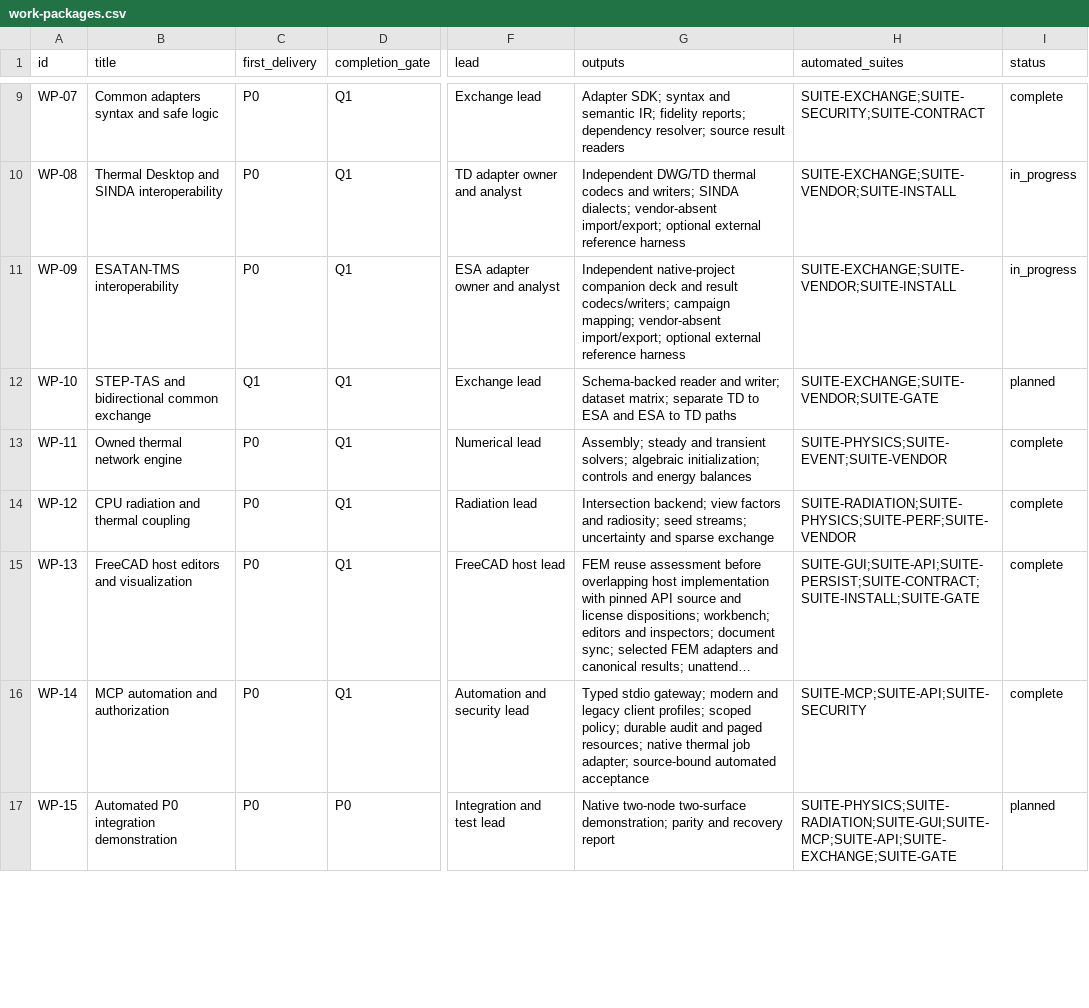
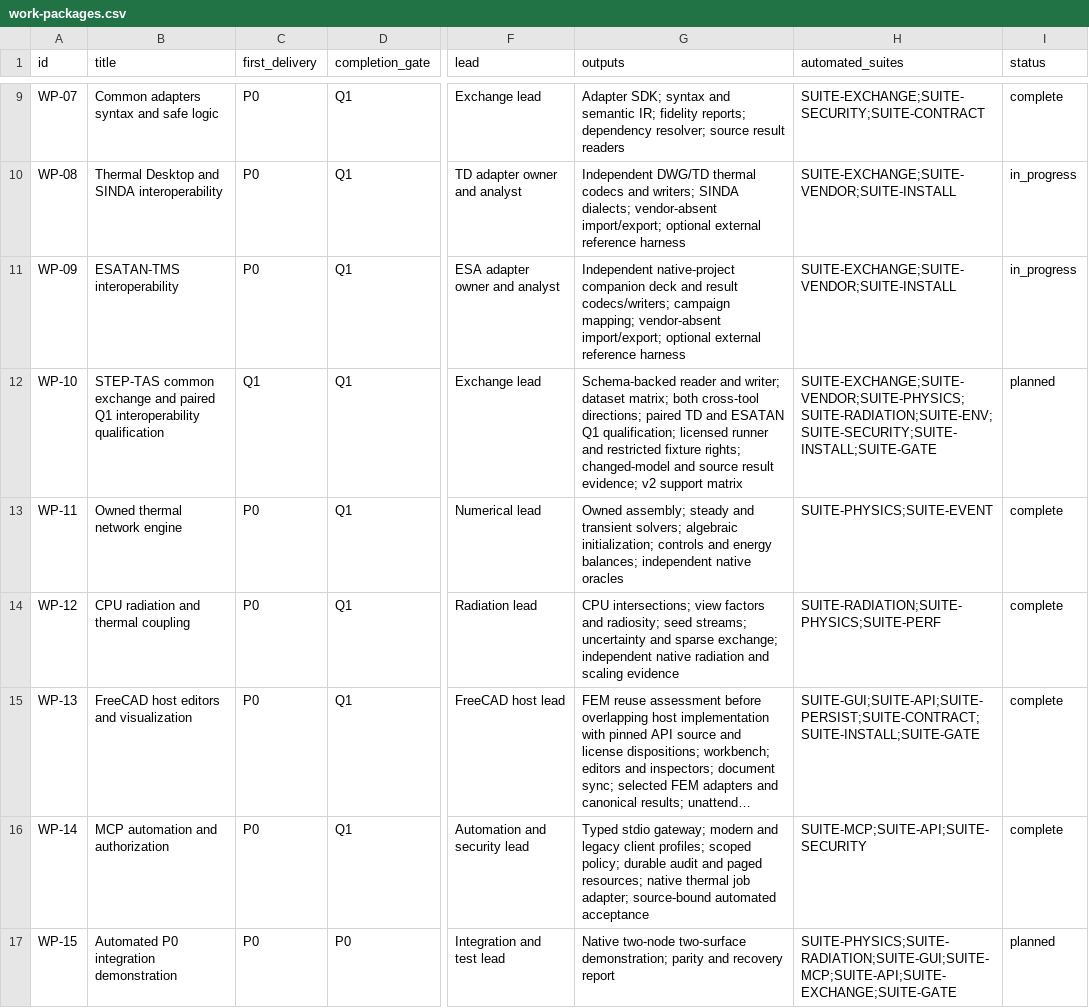
Before and after one commit to BoredZigZag/freecad-space-thermal, a CSV file: plans/work-packages.csv, drawn as a sheet; only a part is shown, gaps mark what is left out; long unchanged cells end in …; the diff covers the shown part only; the diff names each change by its address in the sheet, - before the commit and + after, or states it on an @@ line.

```diff
--- a/plans/work-packages.csv
+++ b/plans/work-packages.csv
-B12 (title): STEP-TAS and bidirectional common exchange
+B12 (title): STEP-TAS common exchange and paired Q1 interoperability qualification
-G12 (outputs): …dataset matrix; separate TD to ESA and ESA to TD paths
+G12 (outputs): …dataset matrix; both cross-tool directions; paired TD and ESATAN Q1 qualification; licensed runner and restricted fixture rights; changed-model and source result evidence; v2 support matrix
-H12 (automated_suites): SUITE-EXCHANGE;SUITE-VENDOR;SUITE-GATE
+H12 (automated_suites): SUITE-EXCHANGE;SUITE-VENDOR;SUITE-PHYSICS;SUITE-RADIATION;SUITE-ENV;SUITE-SECURITY;SUITE-INSTALL;SUITE-GATE
-G13 (outputs): Assembly; steady and transient solvers; algebraic initialization; controls and energy balances
+G13 (outputs): Owned assembly; steady and transient solvers; algebraic initialization; controls and energy balances; independent native oracles
-H13 (automated_suites): SUITE-PHYSICS;SUITE-EVENT;SUITE-VENDOR
+H13 (automated_suites): SUITE-PHYSICS;SUITE-EVENT
-G14 (outputs): Intersection backend; view factors and radiosity; seed streams; uncertainty and sparse exchange
+G14 (outputs): CPU intersections; view factors and radiosity; seed streams; uncertainty and sparse exchange; independent native radiation and scaling evidence
-H14 (automated_suites): SUITE-RADIATION;SUITE-PHYSICS;SUITE-PERF;SUITE-VENDOR
+H14 (automated_suites): SUITE-RADIATION;SUITE-PHYSICS;SUITE-PERF
```
Also changed, not shown: 13 edited cells elsewhere in this file, plans/automated-test-requirements.csv, plans/requirement-traceability.csv, 18 other files.
